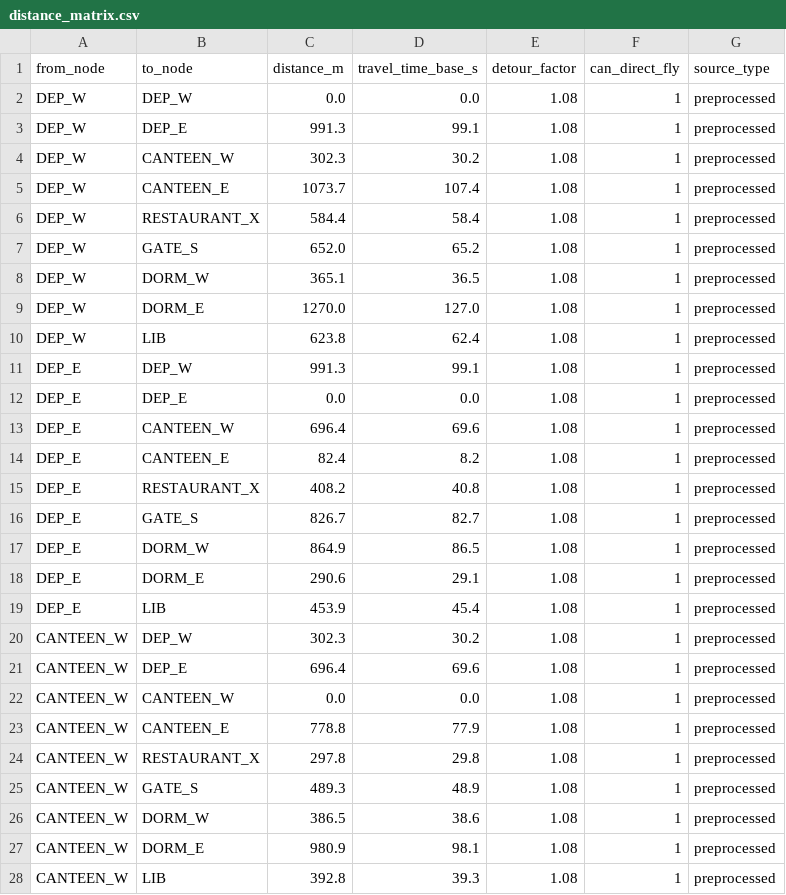
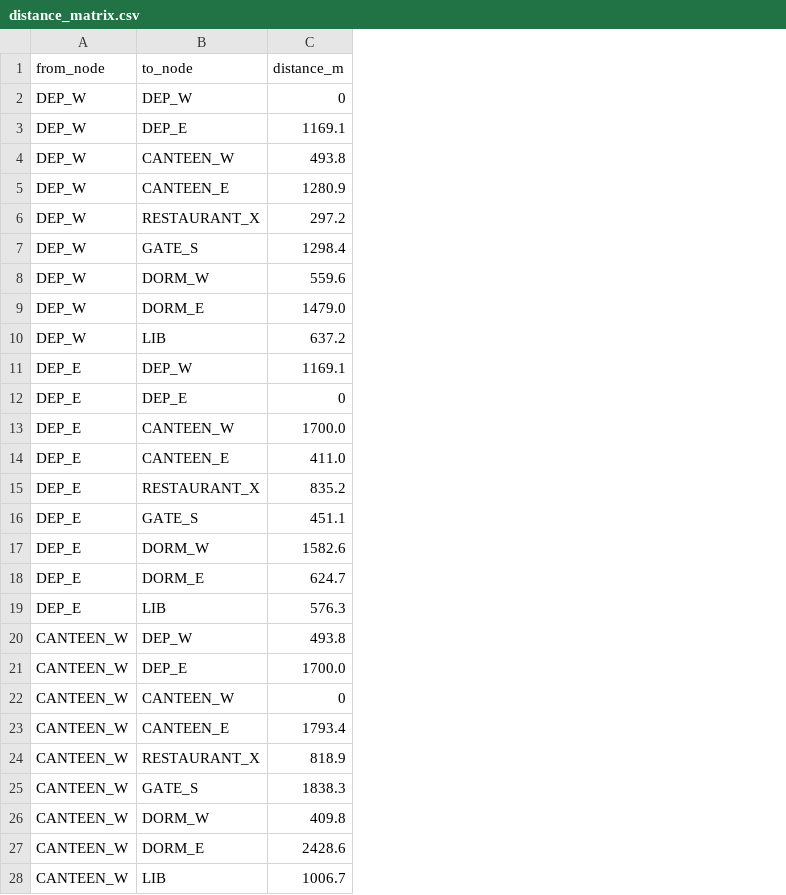
Before and after one commit to llxcc251/low-altitude-uav-logistics, a CSV file: xphwork/data/raw/distance_matrix.csv, drawn as a sheet; only a part is shown; the diff covers the shown part only; the diff names each change by its address in the sheet, - before the commit and + after, or states it on an @@ line.

Commit message:
feat: 手绘飞行路线 + 高程地图可视化
数据更新:
- distance_matrix.csv: 基于手绘路线的距离矩阵（36条走廊）
- 手绘路线: 绕行系数 0.999~1.892，更贴合实际道路

可视化工具:
- route_drawer.html: 卫星图上手绘飞行路线（自动模式+手动模式）
- uav_network_map.html: 飞行走廊地图（显示手绘路径+直线对比）
- generate_elevation.py: A*高程寻路生成走廊

Python算法:
- eval_solution.py: 统一评估函数（载重/电池/时间窗约束）
- random_search.py: 随机搜索（1~8架×100次）
- genetic_algorithm.py: 遗传算法（种群100，500代）
- run_all.py: 算法对比主脚本

实验结果 (120订单):
- 随机×100/架: 成本9.6，4架
- 遗传算法: 成本7.7，4架（最优）

```diff
--- a/xphwork/data/raw/distance_matrix.csv
+++ b/xphwork/data/raw/distance_matrix.csv
-column D (travel_time_base_s), rows 2-28: 0.0 | 99.1 | 30.2 | 107.4 | 58.4 | 65.2 | 36.5 | 127.0 | 62.4 | 99.1 | 0.0 | 69.6 | 8.2 | 40.8 | 82.7 | 86.5 | 29.1 | 45.4 | 30.2 | 69.6 | 0.0 | 77.9 | 29.8 | 48.9 | 38.6 | 98.1 | 39.3
-column E (detour_factor), rows 2-28: all 1.08
-column F (can_direct_fly), rows 2-28: all 1
-column G (source_type), rows 2-28: all preprocessed
-C2 (distance_m): 0.0
+C2 (distance_m): 0
-C3 (distance_m): 991.3
+C3 (distance_m): 1169.1
-C4 (distance_m): 302.3
+C4 (distance_m): 493.8
-C5 (distance_m): 1073.7
+C5 (distance_m): 1280.9
-C6 (distance_m): 584.4
+C6 (distance_m): 297.2
-C7 (distance_m): 652.0
+C7 (distance_m): 1298.4
-C8 (distance_m): 365.1
+C8 (distance_m): 559.6
-C9 (distance_m): 1270.0
+C9 (distance_m): 1479.0
-C10 (distance_m): 623.8
+C10 (distance_m): 637.2
-C11 (distance_m): 991.3
+C11 (distance_m): 1169.1
-C12 (distance_m): 0.0
+C12 (distance_m): 0
-C13 (distance_m): 696.4
+C13 (distance_m): 1700.0
-C14 (distance_m): 82.4
+C14 (distance_m): 411.0
-C15 (distance_m): 408.2
+C15 (distance_m): 835.2
-C16 (distance_m): 826.7
+C16 (distance_m): 451.1
-C17 (distance_m): 864.9
+C17 (distance_m): 1582.6
-C18 (distance_m): 290.6
+C18 (distance_m): 624.7
-C19 (distance_m): 453.9
+C19 (distance_m): 576.3
-C20 (distance_m): 302.3
+C20 (distance_m): 493.8
-C21 (distance_m): 696.4
+C21 (distance_m): 1700.0
-C22 (distance_m): 0.0
+C22 (distance_m): 0
-C23 (distance_m): 778.8
+C23 (distance_m): 1793.4
-C24 (distance_m): 297.8
+C24 (distance_m): 818.9
-C25 (distance_m): 489.3
+C25 (distance_m): 1838.3
-C26 (distance_m): 386.5
+C26 (distance_m): 409.8
-C27 (distance_m): 980.9
+C27 (distance_m): 2428.6
-C28 (distance_m): 392.8
+C28 (distance_m): 1006.7
```
Also changed, not shown: 54 edited cells elsewhere in this file, 10 other files.
